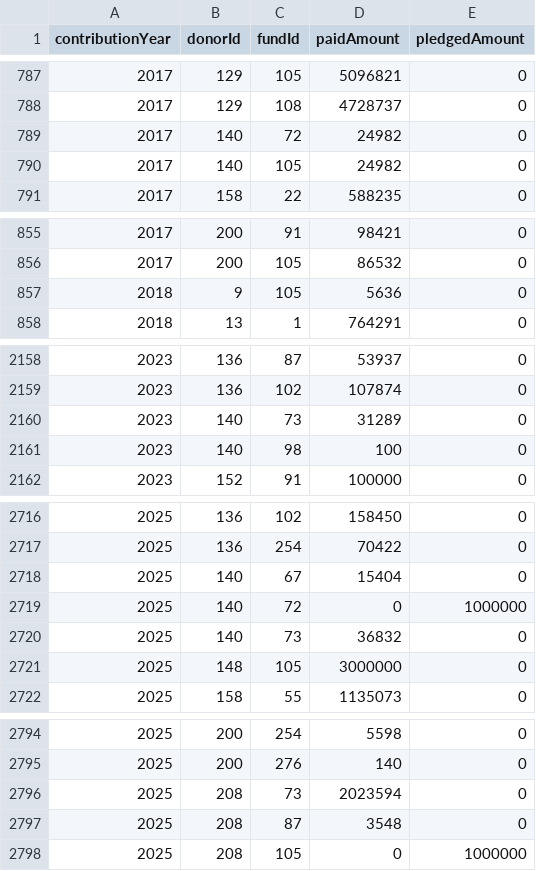
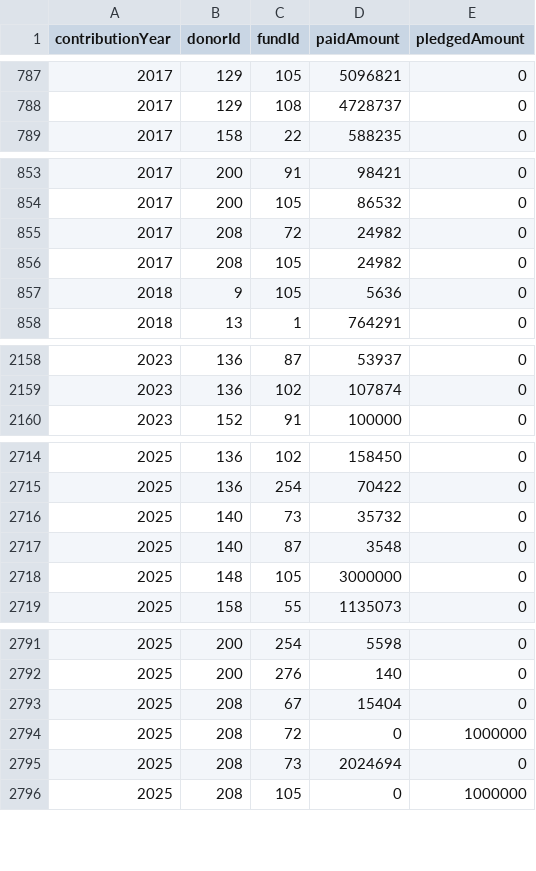
Before and after one commit to CBPFGMS/pfbi-data, a CSV file: contributionSummarySankey.csv, drawn as a sheet; only a part is shown, gaps mark what is left out; the diff covers the shown part only.

```diff
--- a/contributionSummarySankey.csv
+++ b/contributionSummarySankey.csv
@@ -788,4 +788,2 @@ contributionYear,donorId,fundId,paidAmount,pledgedAmount
 2017,129,108,4728737,0
-2017,140,72,24982,0
-2017,140,105,24982,0
 2017,158,22,588235,0
@@ -856,2 +854,4 @@ contributionYear,donorId,fundId,paidAmount,pledgedAmount
 2017,200,105,86532,0
+2017,208,72,24982,0
+2017,208,105,24982,0
 2018,9,105,5636,0
@@ -2159,4 +2159,2 @@ contributionYear,donorId,fundId,paidAmount,pledgedAmount
 2023,136,102,107874,0
-2023,140,73,31289,0
-2023,140,98,100,0
 2023,152,91,100000,0
@@ -2717,5 +2715,4 @@ contributionYear,donorId,fundId,paidAmount,pledgedAmount
 2025,136,254,70422,0
-2025,140,67,15404,0
-2025,140,72,0,1000000
-2025,140,73,36832,0
+2025,140,73,35732,0
+2025,140,87,3548,0
 2025,148,105,3000000,0
@@ -2795,4 +2792,5 @@ contributionYear,donorId,fundId,paidAmount,pledgedAmount
 2025,200,276,140,0
-2025,208,73,2023594,0
-2025,208,87,3548,0
+2025,208,67,15404,0
+2025,208,72,0,1000000
+2025,208,73,2024694,0
 2025,208,105,0,1000000
```
Also changed, not shown: 1 added row, 1 removed row and 6 edited cells elsewhere in this file, contributionSummary.csv, contributionbycerfcbpf.csv, 6 other files.
